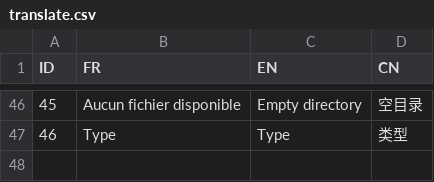
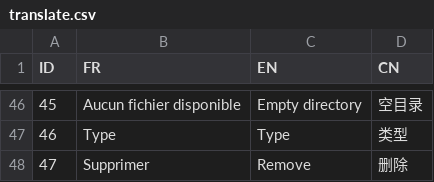
Before and after one commit to cran/shinydrive, a CSV file: inst/translate/translate.csv, drawn as a sheet; only a part is shown, gaps mark what is left out; the diff names each change by its address in the sheet, - before the commit and + after, or states it on an @@ line.

```diff
--- a/inst/translate/translate.csv
+++ b/inst/translate/translate.csv
+row 48: 47 | Supprimer | Remove | 删除
```
Also changed, not shown: 12 other files.
